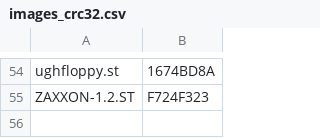
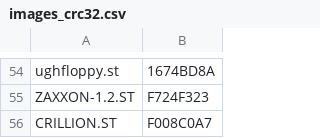
Before and after one commit to sidecartridge/atarist-public-floppy-db, a CSV file: images_crc32.csv, drawn as a sheet; only a part is shown, gaps mark what is left out; the diff names each change by its address in the sheet, - before the commit and + after, or states it on an @@ line.

```diff
--- a/images_crc32.csv
+++ b/images_crc32.csv
+row 56: CRILLION.ST | F008C0A7
```
Also changed, not shown: 2 other files.
